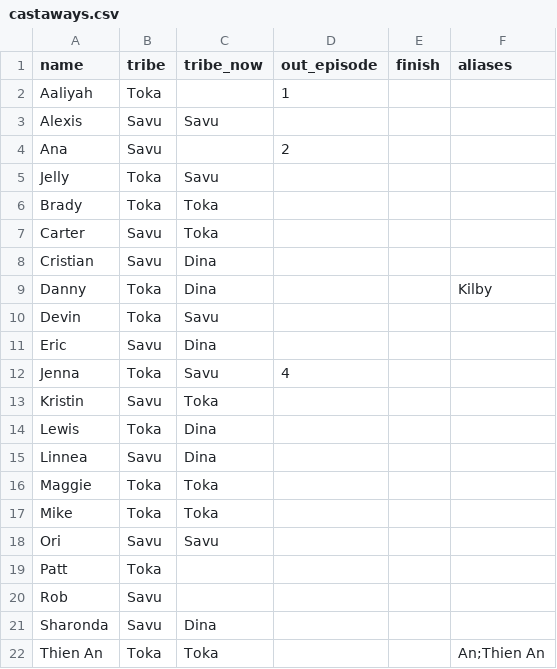
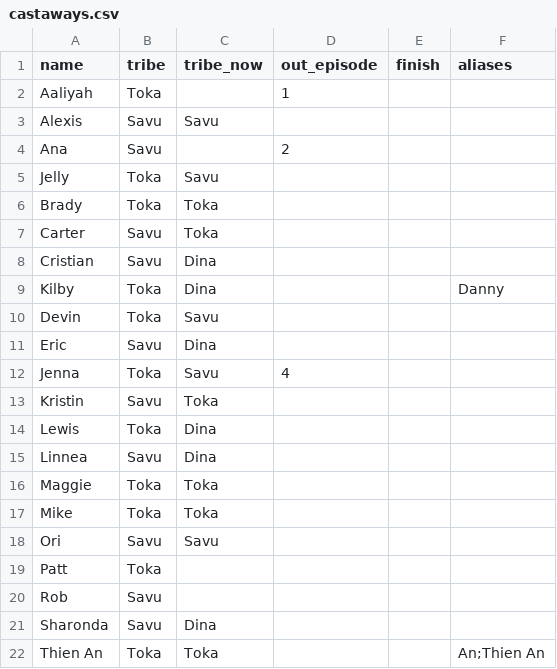
Before and after one commit to leighjbgmailcom/survivor-pool, a CSV file: seasons/51/castaways.csv, drawn as a sheet.

Commit message:
Update castaways

```diff
--- a/seasons/51/castaways.csv
+++ b/seasons/51/castaways.csv
@@ -8,3 +8,3 @@ Carter,Savu,Toka,,,
 Cristian,Savu,Dina,,,
-Danny,Toka,Dina,,,Kilby
+Kilby,Toka,Dina,,,Danny
 Devin,Toka,Savu,,,
```
